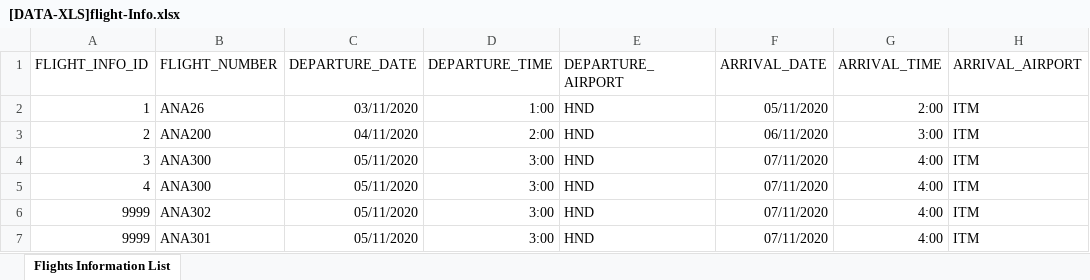
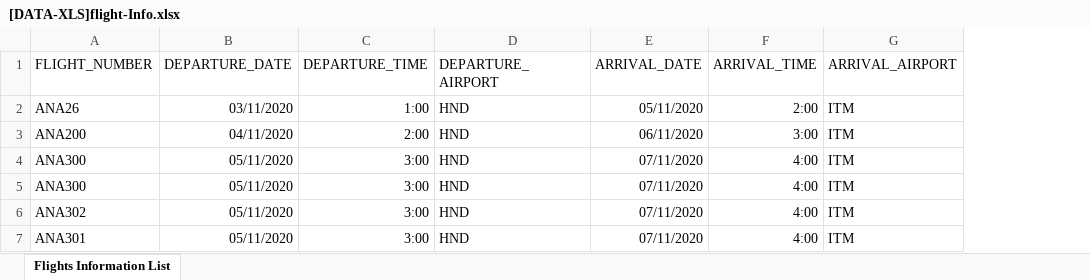
Before and after one commit to anantha-krish/CASGUI, an Excel workbook: public/fileFormat/[DATA-XLS]flight-Info.xlsx, sheet Flights Information List, drawn as a sheet; only a part is shown; values as stored, in another font and other column widths than the file's, no borders; the diff names each change by its address in the sheet, - before the commit and + after, or states it on an @@ line.

```diff
--- a/public/fileFormat/[DATA-XLS]flight-Info.xlsx (sheet Flights Information List)
+++ b/public/fileFormat/[DATA-XLS]flight-Info.xlsx (sheet Flights Information List)
-column A (FLIGHT_INFO_ID), rows 2-7: 1 | 2 | 3 | 4 | 9999 | 9999
```
Also changed, not shown: 1 other file.
